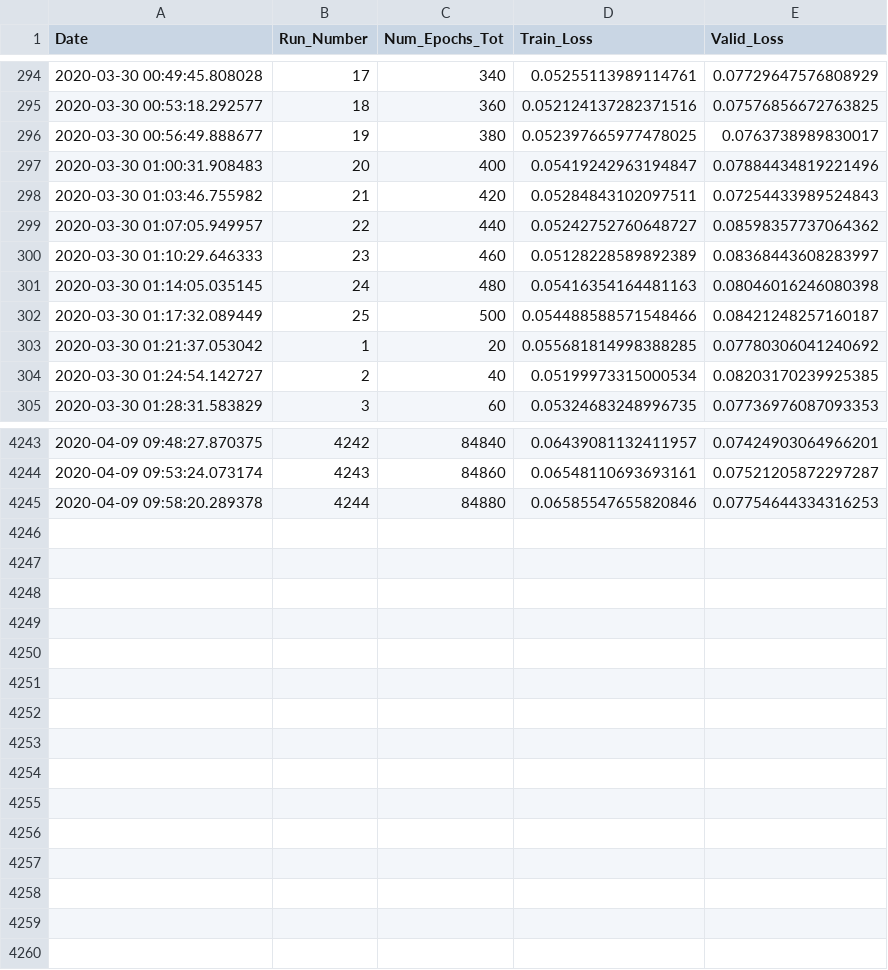
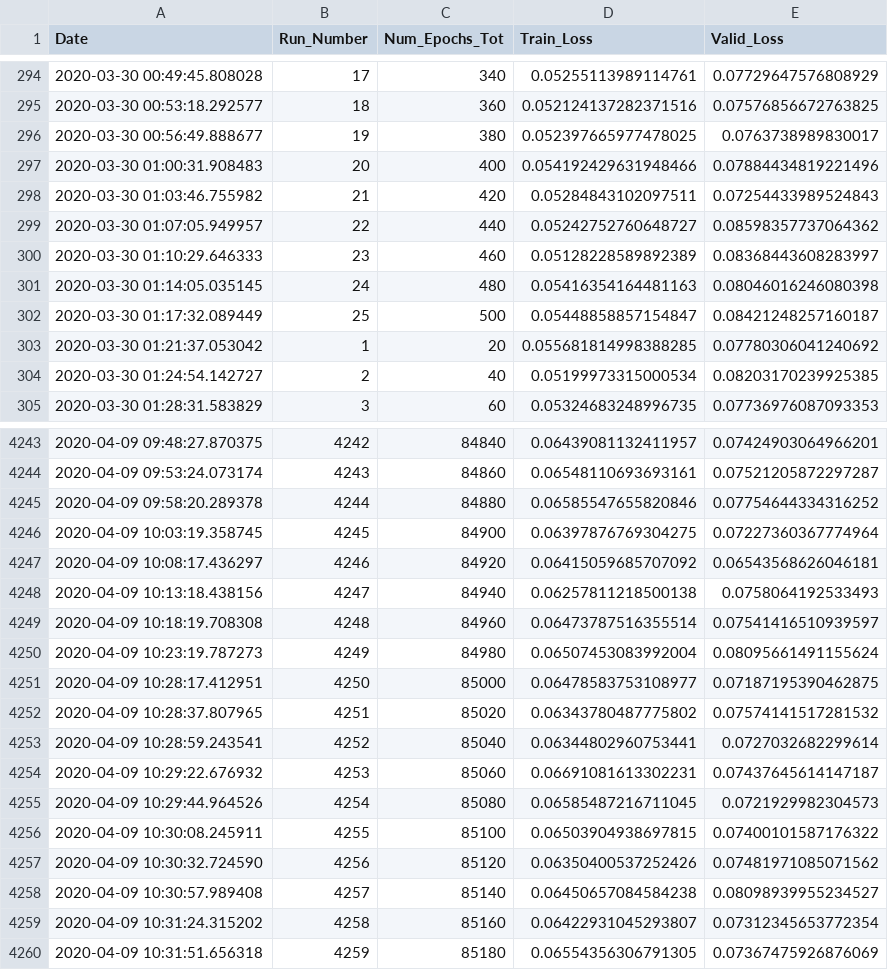
Before and after one commit to rashmi-raviprasad/springboard, a CSV file: faces_capstone2/train_log.csv, drawn as a sheet; only a part is shown, gaps mark what is left out; the diff covers the shown part only.

Commit message:
trained_85180_of_141520_epochs

```diff
--- a/faces_capstone2/train_log.csv
+++ b/faces_capstone2/train_log.csv
@@ -296,3 +296,3 @@ Date,Run_Number,Num_Epochs_Tot,Train_Loss,Valid_Loss
 2020-03-30 00:56:49.888677,19,380,0.052397665977478025,0.0763738989830017
-2020-03-30 01:00:31.908483,20,400,0.05419242963194847,0.07884434819221496
+2020-03-30 01:00:31.908483,20,400,0.054192429631948466,0.07884434819221496
 2020-03-30 01:03:46.755982,21,420,0.05284843102097511,0.07254433989524843
@@ -301,3 +301,3 @@ Date,Run_Number,Num_Epochs_Tot,Train_Loss,Valid_Loss
 2020-03-30 01:14:05.035145,24,480,0.05416354164481163,0.08046016246080398
-2020-03-30 01:17:32.089449,25,500,0.054488588571548466,0.08421248257160187
+2020-03-30 01:17:32.089449,25,500,0.05448858857154847,0.08421248257160187
 2020-03-30 01:21:37.053042,1,20,0.055681814998388285,0.07780306041240692
@@ -4244,2 +4244,17 @@ Date,Run_Number,Num_Epochs_Tot,Train_Loss,Valid_Loss
 2020-04-09 09:53:24.073174,4243,84860,0.06548110693693161,0.07521205872297287
-2020-04-09 09:58:20.289378,4244,84880,0.06585547655820846,0.07754644334316253
+2020-04-09 09:58:20.289378,4244,84880,0.06585547655820846,0.07754644334316252
+2020-04-09 10:03:19.358745,4245,84900,0.06397876769304275,0.07227360367774964
+2020-04-09 10:08:17.436297,4246,84920,0.06415059685707092,0.06543568626046181
+2020-04-09 10:13:18.438156,4247,84940,0.06257811218500138,0.0758064192533493
+2020-04-09 10:18:19.708308,4248,84960,0.06473787516355514,0.07541416510939597
+2020-04-09 10:23:19.787273,4249,84980,0.06507453083992004,0.08095661491155624
+2020-04-09 10:28:17.412951,4250,85000,0.06478583753108977,0.07187195390462875
+2020-04-09 10:28:37.807965,4251,85020,0.06343780487775802,0.07574141517281532
+2020-04-09 10:28:59.243541,4252,85040,0.06344802960753441,0.0727032682299614
+2020-04-09 10:29:22.676932,4253,85060,0.06691081613302231,0.07437645614147187
+2020-04-09 10:29:44.964526,4254,85080,0.06585487216711045,0.0721929982304573
+2020-04-09 10:30:08.245911,4255,85100,0.06503904938697815,0.07400101587176322
+2020-04-09 10:30:32.724590,4256,85120,0.06350400537252426,0.07481971085071562
+2020-04-09 10:30:57.989408,4257,85140,0.06450657084584238,0.08098939955234527
+2020-04-09 10:31:24.315202,4258,85160,0.06422931045293807,0.07312345653772354
+2020-04-09 10:31:51.656318,4259,85180,0.06554356306791305,0.07367475926876069
```
Also changed, not shown: 52 edited cells elsewhere in this file, 2 other files.
